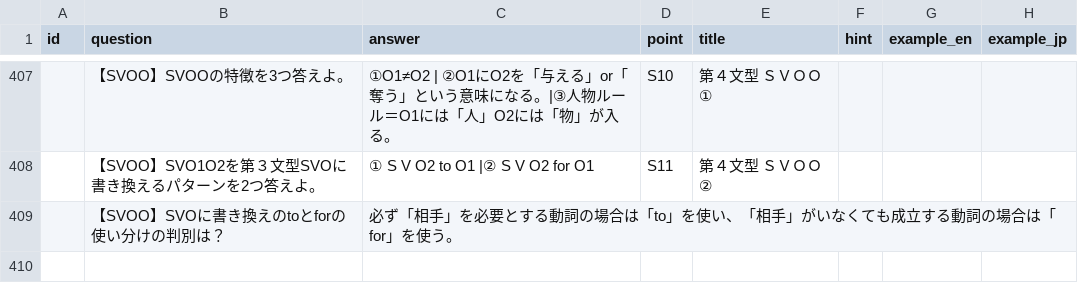
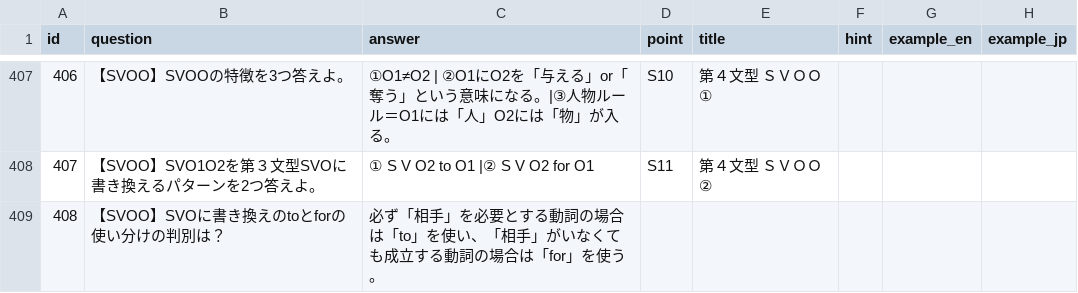
Before and after one commit to ponkichi-3/grammar-definition, a CSV file: grammar_definition_with_examples2.csv, drawn as a sheet; only a part is shown, gaps mark what is left out; the diff covers the shown part only.

```diff
--- a/grammar_definition_with_examples2.csv
+++ b/grammar_definition_with_examples2.csv
@@ -407,3 +407,3 @@
-,【SVOO】SVOOの特徴を3つ答えよ。,①O1≠O2 | ②O1にO2を「与える」or「奪う」という意味になる。|③人物ルール＝O1には「人」O2には「物」が入る。,S10,第４文型　ＳＶＯＯ①,,,
-,【SVOO】SVO1O2を第３文型SVOに書き換えるパターンを2つ答えよ。,① S V O2 to O1  |② S V O2 for O1,S11,第４文型　ＳＶＯＯ②,,,
-,【SVOO】SVOに書き換えのtoとforの使い分けの判別は？,必ず「相手」を必要とする動詞の場合は「to」を使い、「相手」がいなくても成立する動詞の場合は「for」を使う。,,,,,
+406,【SVOO】SVOOの特徴を3つ答えよ。,①O1≠O2 | ②O1にO2を「与える」or「奪う」という意味になる。|③人物ルール＝O1には「人」O2には「物」が入る。,S10,第４文型　ＳＶＯＯ①,,,
+407,【SVOO】SVO1O2を第３文型SVOに書き換えるパターンを2つ答えよ。,① S V O2 to O1  |② S V O2 for O1,S11,第４文型　ＳＶＯＯ②,,,
+408,【SVOO】SVOに書き換えのtoとforの使い分けの判別は？,必ず「相手」を必要とする動詞の場合は「to」を使い、「相手」がいなくても成立する動詞の場合は「for」を使う。,,,,,
```
Also changed, not shown: 27 edited cells elsewhere in this file.
